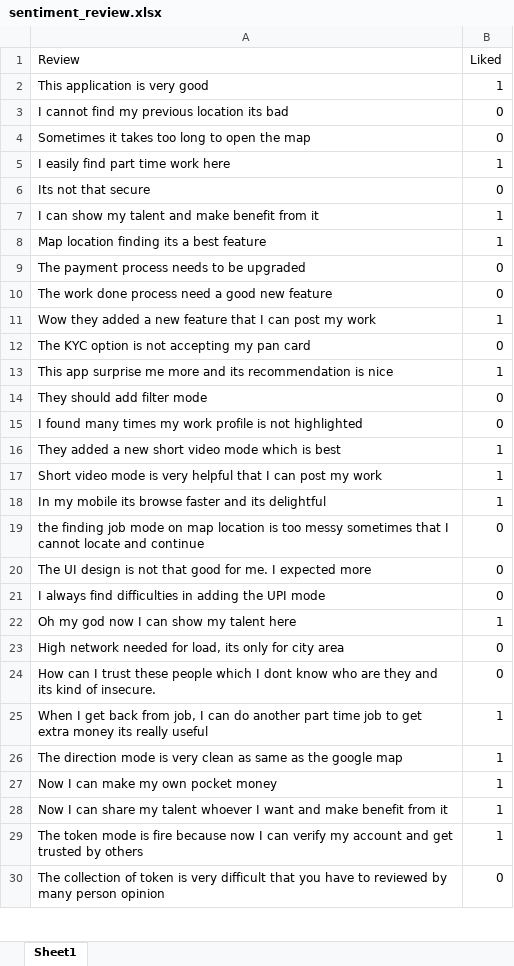
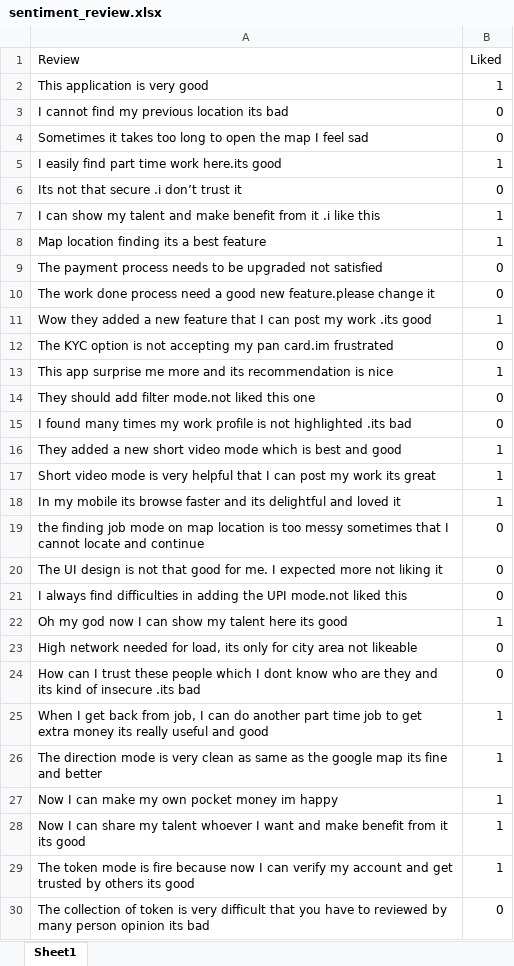
Before and after one commit to jeevanbjbj/jeevanbjbj, an Excel workbook: sentiment_review.xlsx, sheet Sheet1, drawn as a sheet; only a part is shown; values as stored, in another font and other column widths than the file's, no borders; conditional formats not drawn; the diff covers the shown part only; the diff names each change by its address in the sheet, - before the commit and + after, or states it on an @@ line.

Commit message:
Add files via upload

```diff
--- a/sentiment_review.xlsx (sheet Sheet1)
+++ b/sentiment_review.xlsx (sheet Sheet1)
-A4 (Review): …the map
+A4 (Review): …the map I feel sad
-A5 (Review): I easily find part time work here
+A5 (Review): I easily find part time work here.its good
-A6 (Review): Its not that secure
+A6 (Review): Its not that secure .i don’t trust it
-A7 (Review): …from it
+A7 (Review): …from it .i like this
-A9 (Review): …be upgraded
+A9 (Review): …be upgraded not satisfied
-A10 (Review): …good new feature
+A10 (Review): …good new feature.please change it
-A11 (Review): …my work
+A11 (Review): …my work .its good
-A12 (Review): …my pan card
+A12 (Review): …my pan card.im frustrated
-A14 (Review): They should add filter mode
+A14 (Review): They should add filter mode.not liked this one
-A15 (Review): …not highlighted
+A15 (Review): …not highlighted .its bad
-A16 (Review): …is best
+A16 (Review): …is best and good
-A17 (Review): …my work
+A17 (Review): …my work its great
-A18 (Review): …its delightful
+A18 (Review): …its delightful and loved it
-A20 (Review): …expected more
+A20 (Review): …expected more not liking it
-A21 (Review): …the UPI mode
+A21 (Review): …the UPI mode.not liked this
-A22 (Review): Oh my god now I can show my talent here
+A22 (Review): Oh my god now I can show my talent here its good
-A23 (Review): …city area
+A23 (Review): …city area not likeable
-A24 (Review): …kind of insecure.
+A24 (Review): …kind of insecure .its bad
-A25 (Review): …really useful
+A25 (Review): …really useful and good
-A26 (Review): …google map
+A26 (Review): …google map its fine and better
-A27 (Review): Now I can make my own pocket money
+A27 (Review): Now I can make my own pocket money im happy
-A28 (Review): …from it
+A28 (Review): …from it its good
-A29 (Review): …by others
+A29 (Review): …by others its good
-A30 (Review): …person opinion
+A30 (Review): …person opinion its bad
```
Also changed, not shown: 6 edited cells elsewhere in this sheet.
